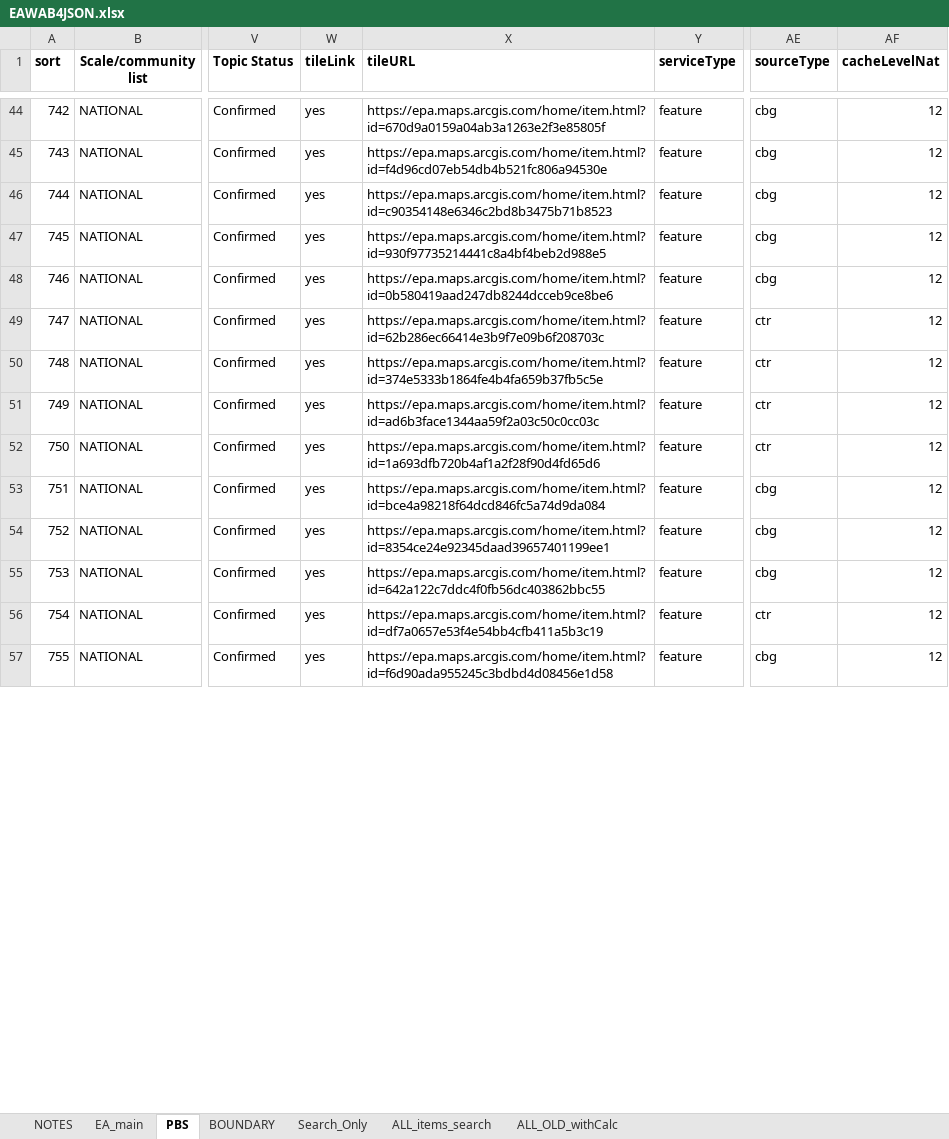
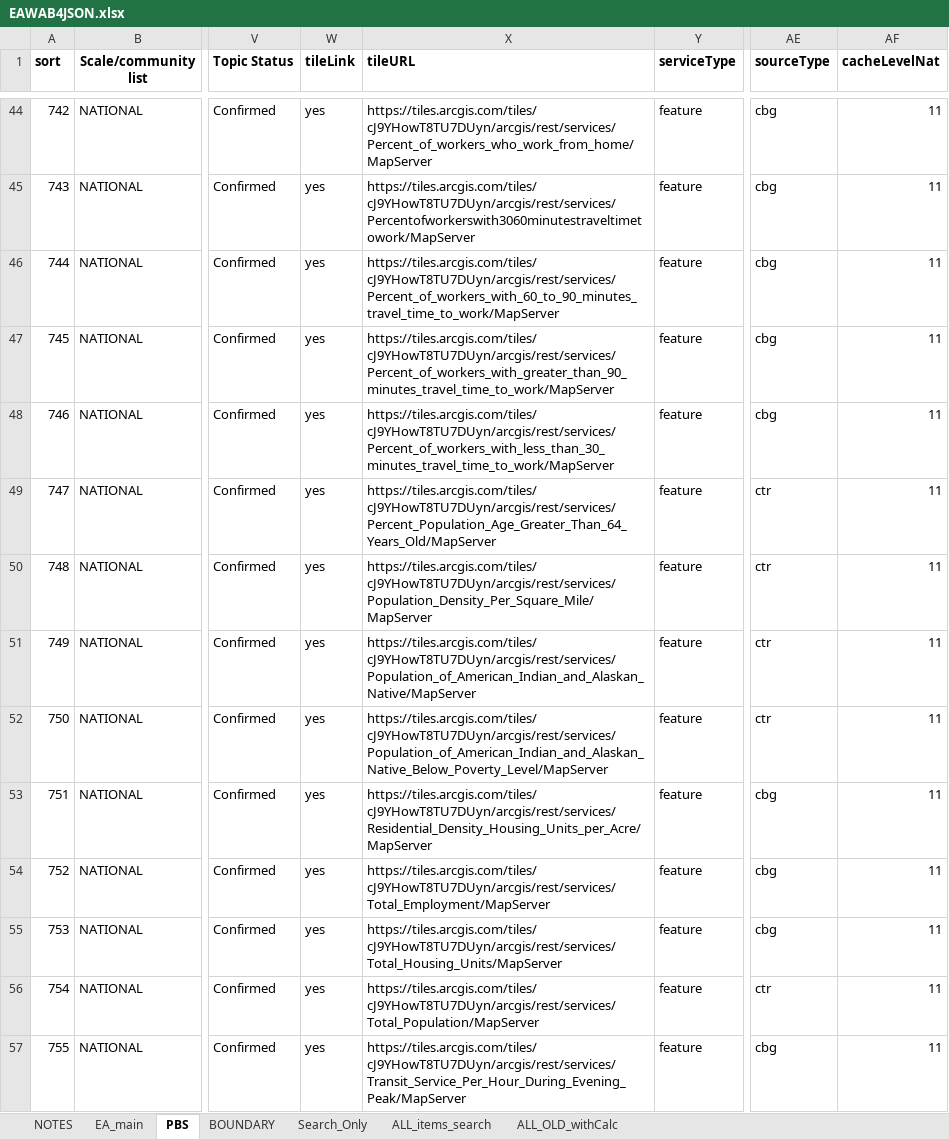
Before and after one commit to USEPA/EnviroAtlas_JSApp, an Excel workbook: scripts/EAWAB4JSON.xlsx, sheet PBS, drawn as a sheet; only a part is shown, gaps mark what is left out; values as stored, in another font and other column widths than the file's, no borders; the diff covers the shown part only; the diff names each change by its address in the sheet, - before the commit and + after, or states it on an @@ line.

Commit message:
updated tile links - still need to replace about 10 in PBS only

```diff
--- a/scripts/EAWAB4JSON.xlsx (sheet PBS)
+++ b/scripts/EAWAB4JSON.xlsx (sheet PBS)
-X44 (tileURL): https://epa.maps.arcgis.com/home/item.html?id=670d9a0159a04ab3a1263e2f3e85805f
+X44 (tileURL): https://tiles.arcgis.com/tiles/cJ9YHowT8TU7DUyn/arcgis/rest/services/Percent_of_workers_who_work_from_home/MapServer
-AF44:AF57 (cacheLevelNat): 12
+AF44:AF57 (cacheLevelNat): 11
-X45 (tileURL): https://epa.maps.arcgis.com/home/item.html?id=f4d96cd07eb54db4b521fc806a94530e
+X45 (tileURL): https://tiles.arcgis.com/tiles/cJ9YHowT8TU7DUyn/arcgis/rest/services/Percentofworkerswith3060minutestraveltimetowork/MapServer
-X46 (tileURL): https://epa.maps.arcgis.com/home/item.html?id=c90354148e6346c2bd8b3475b71b8523
+X46 (tileURL): https://tiles.arcgis.com/tiles/cJ9YHowT8TU7DUyn/arcgis/rest/services/Percent_of_workers_with_60_to_90_minutes_travel_time_to_work/MapServer
-X47 (tileURL): https://epa.maps.arcgis.com/home/item.html?id=930f97735214441c8a4bf4beb2d988e5
+X47 (tileURL): https://tiles.arcgis.com/tiles/cJ9YHowT8TU7DUyn/arcgis/rest/services/Percent_of_workers_with_greater_than_90_minutes_travel_time_to_work/MapServer
-X48 (tileURL): https://epa.maps.arcgis.com/home/item.html?id=0b580419aad247db8244dcceb9ce8be6
+X48 (tileURL): https://tiles.arcgis.com/tiles/cJ9YHowT8TU7DUyn/arcgis/rest/services/Percent_of_workers_with_less_than_30_minutes_travel_time_to_work/MapServer
-X49 (tileURL): https://epa.maps.arcgis.com/home/item.html?id=62b286ec66414e3b9f7e09b6f208703c
+X49 (tileURL): https://tiles.arcgis.com/tiles/cJ9YHowT8TU7DUyn/arcgis/rest/services/Percent_Population_Age_Greater_Than_64_Years_Old/MapServer
-X50 (tileURL): https://epa.maps.arcgis.com/home/item.html?id=374e5333b1864fe4b4fa659b37fb5c5e
+X50 (tileURL): https://tiles.arcgis.com/tiles/cJ9YHowT8TU7DUyn/arcgis/rest/services/Population_Density_Per_Square_Mile/MapServer
-X51 (tileURL): https://epa.maps.arcgis.com/home/item.html?id=ad6b3face1344aa59f2a03c50c0cc03c
+X51 (tileURL): https://tiles.arcgis.com/tiles/cJ9YHowT8TU7DUyn/arcgis/rest/services/Population_of_American_Indian_and_Alaskan_Native/MapServer
-X52 (tileURL): https://epa.maps.arcgis.com/home/item.html?id=1a693dfb720b4af1a2f28f90d4fd65d6
+X52 (tileURL): https://tiles.arcgis.com/tiles/cJ9YHowT8TU7DUyn/arcgis/rest/services/Population_of_American_Indian_and_Alaskan_Native_Below_Poverty_Level/MapServer
-X53 (tileURL): https://epa.maps.arcgis.com/home/item.html?id=bce4a98218f64dcd846fc5a74d9da084
+X53 (tileURL): https://tiles.arcgis.com/tiles/cJ9YHowT8TU7DUyn/arcgis/rest/services/Residential_Density_Housing_Units_per_Acre/MapServer
-X54 (tileURL): https://epa.maps.arcgis.com/home/item.html?id=8354ce24e92345daad39657401199ee1
+X54 (tileURL): https://tiles.arcgis.com/tiles/cJ9YHowT8TU7DUyn/arcgis/rest/services/Total_Employment/MapServer
-X55 (tileURL): https://epa.maps.arcgis.com/home/item.html?id=642a122c7ddc4f0fb56dc403862bbc55
+X55 (tileURL): https://tiles.arcgis.com/tiles/cJ9YHowT8TU7DUyn/arcgis/rest/services/Total_Housing_Units/MapServer
-X56 (tileURL): https://epa.maps.arcgis.com/home/item.html?id=df7a0657e53f4e54bb4cfb411a5b3c19
+X56 (tileURL): https://tiles.arcgis.com/tiles/cJ9YHowT8TU7DUyn/arcgis/rest/services/Total_Population/MapServer
-X57 (tileURL): https://epa.maps.arcgis.com/home/item.html?id=f6d90ada955245c3bdbd4d08456e1d58
+X57 (tileURL): https://tiles.arcgis.com/tiles/cJ9YHowT8TU7DUyn/arcgis/rest/services/Transit_Service_Per_Hour_During_Evening_Peak/MapServer
```
Also changed, not shown: 71 edited cells elsewhere in this sheet, sheet EA_main, 11 other files.
